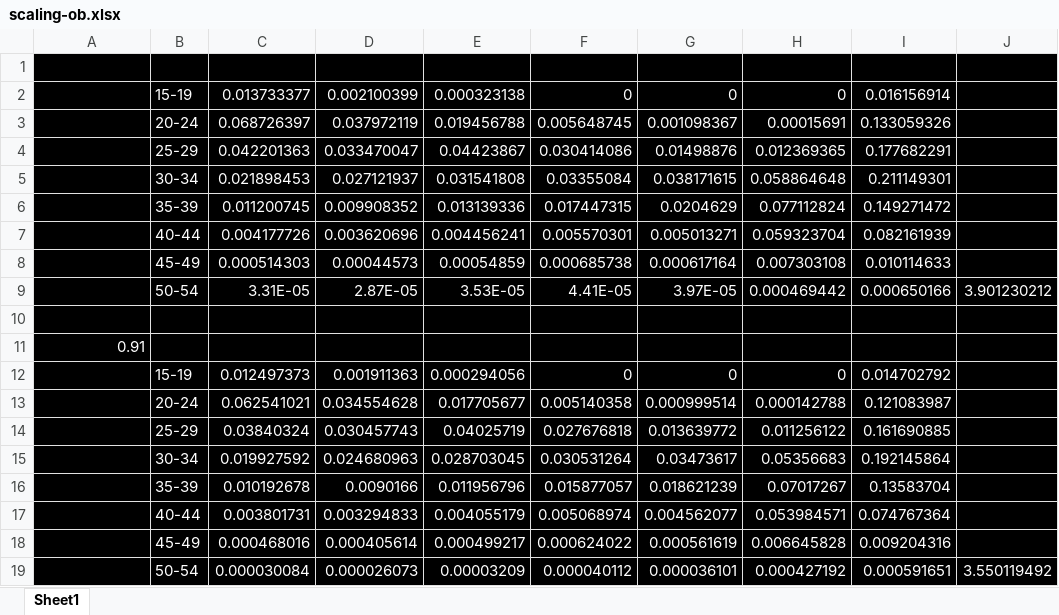
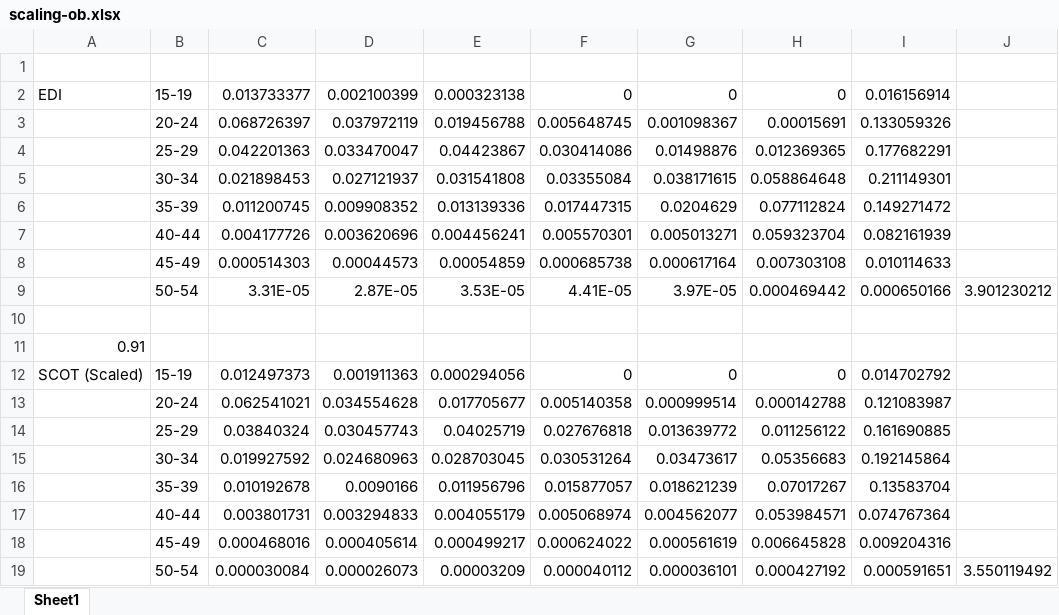
Before and after one commit to stacs-srg/valipop, an Excel workbook: src/main/resources/valipop/inputs/proxy-scotland-population-JA/supporting-data/scaling-ob.xlsx, sheet Sheet1, drawn as a sheet; values as stored, in another font and other column widths than the file's, no borders; the diff names each change by its address in the sheet, - before the commit and + after, or states it on an @@ line.

```diff
--- a/src/main/resources/valipop/inputs/proxy-scotland-population-JA/supporting-data/scaling-ob.xlsx (sheet Sheet1)
+++ b/src/main/resources/valipop/inputs/proxy-scotland-population-JA/supporting-data/scaling-ob.xlsx (sheet Sheet1)
-A1:J19 fill: #000000
+A1:J19 fill: none
-A2: (empty)
+A2: EDI
-B2:I8 text colour: #FFFFFF
+B2:I8 text colour: black
-B9:J9 text colour: #FFFFFF
+B9:J9 text colour: black
-A11 text colour: #FFFFFF
+A11 text colour: black
-A12: (empty)
+A12: SCOT (Scaled)
-B12:I18 text colour: #FFFFFF
+B12:I18 text colour: black
-B19:J19 text colour: #FFFFFF
+B19:J19 text colour: black
```
Also changed, not shown: 5 other files.
